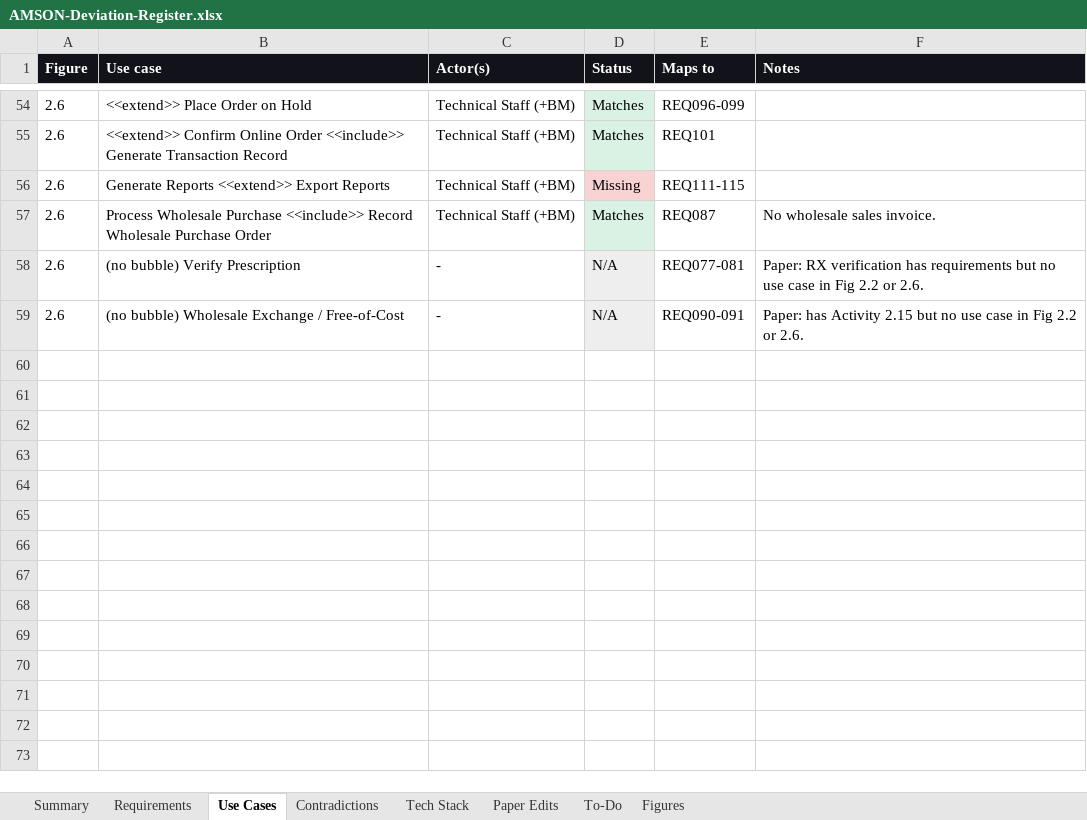
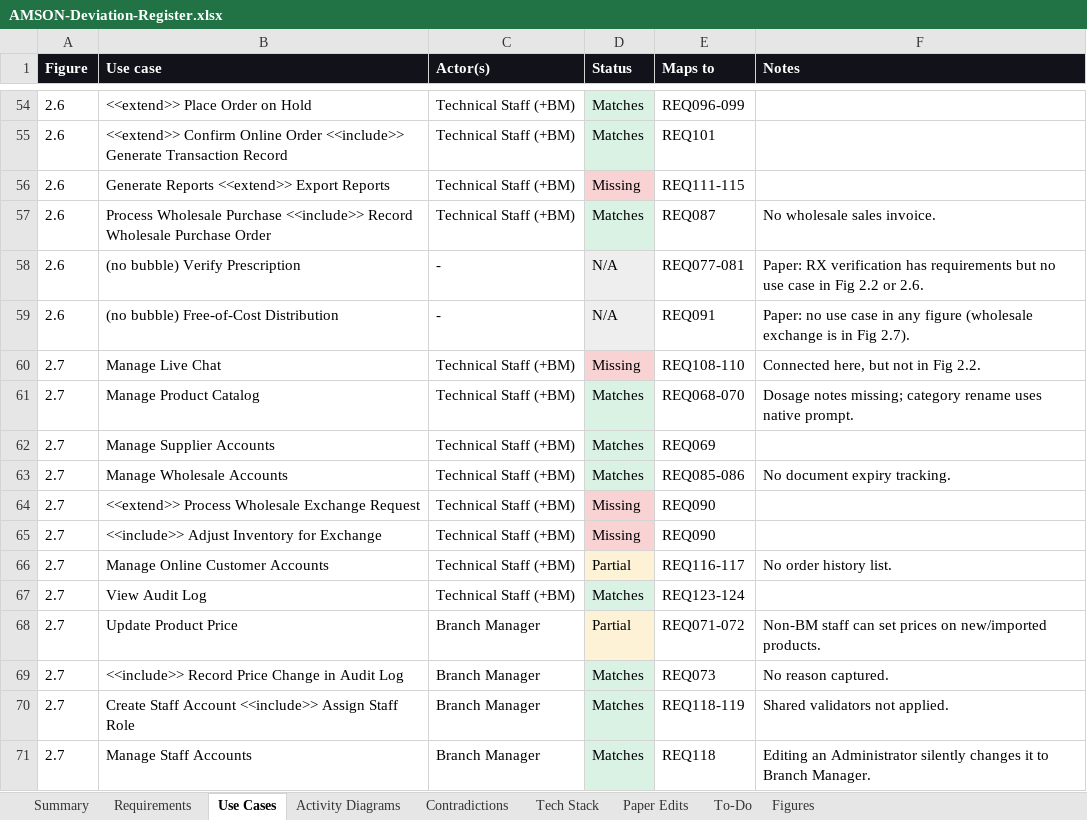
Before and after one commit to phobiaax/Amson, an Excel workbook: docs/AMSON-Deviation-Register.xlsx, sheet Use Cases, drawn as a sheet; only a part is shown, gaps mark what is left out; values as stored, in another font and other column widths than the file's, no borders; the diff names each change by its address in the sheet, - before the commit and + after, or states it on an @@ line.

```diff
--- a/docs/AMSON-Deviation-Register.xlsx (sheet Use Cases)
+++ b/docs/AMSON-Deviation-Register.xlsx (sheet Use Cases)
+sheet tab: Activity Diagrams
-B59 (Use case): (no bubble) Wholesale Exchange / Free-of-Cost
+B59 (Use case): (no bubble) Free-of-Cost Distribution
-E59 (Maps to): REQ090-091
+E59 (Maps to): REQ091
-F59 (Notes): Paper: has Activity 2.15 but no use case in Fig 2.2 or 2.6.
+F59 (Notes): Paper: no use case in any figure (wholesale exchange is in Fig 2.7).
+row 60: 2.7 | Manage Live Chat | Technical Staff (+BM) | Missing | REQ108-110 | Connected here, but not in Fig 2.2.
+row 61: 2.7 | Manage Product Catalog | Technical Staff (+BM) | Matches | REQ068-070 | Dosage notes missing; category rename uses native prompt.
+row 62: 2.7 | Manage Supplier Accounts | Technical Staff (+BM) | Matches | REQ069
+row 63: 2.7 | Manage Wholesale Accounts | Technical Staff (+BM) | Matches | REQ085-086 | No document expiry tracking.
+row 64: 2.7 | <<extend>> Process Wholesale Exchange Request | Technical Staff (+BM) | Missing | REQ090
+row 65: 2.7 | <<include>> Adjust Inventory for Exchange | Technical Staff (+BM) | Missing | REQ090
+row 66: 2.7 | Manage Online Customer Accounts | Technical Staff (+BM) | Partial | REQ116-117 | No order history list.
+row 67: 2.7 | View Audit Log | Technical Staff (+BM) | Matches | REQ123-124
+row 68: 2.7 | Update Product Price | Branch Manager | Partial | REQ071-072 | Non-BM staff can set prices on new/imported products.
+row 69: 2.7 | <<include>> Record Price Change in Audit Log | Branch Manager | Matches | REQ073 | No reason captured.
+row 70: 2.7 | Create Staff Account <<include>> Assign Staff Role | Branch Manager | Matches | REQ118-119 | Shared validators not applied.
+row 71: 2.7 | Manage Staff Accounts | Branch Manager | Matches | REQ118 | Editing an Administrator silently changes it to Branch Manager.
```
Also changed, not shown: sheet Contradictions, sheet Paper Edits, sheet Figures, sheet To-Do, sheet Requirements, sheet Summary.
